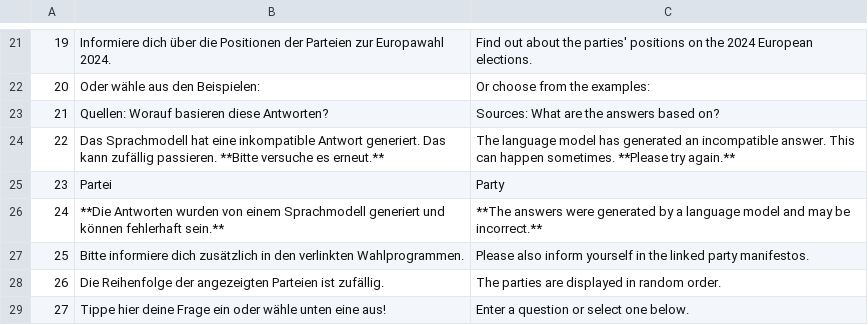
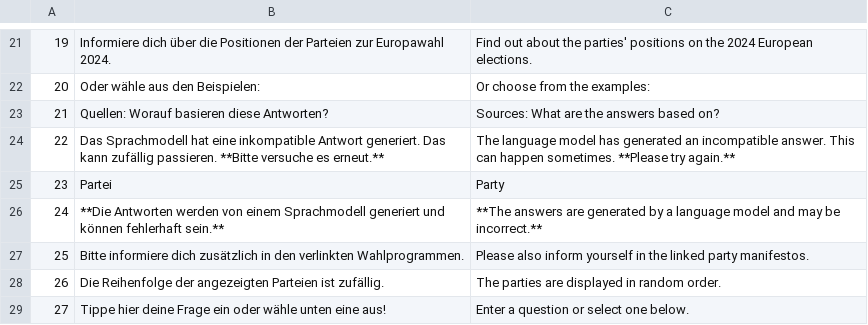
Before and after one commit to cliedl/parl_AI, a CSV file: streamlit_app/utils/language_dictionary.csv, drawn as a sheet; only a part is shown, gaps mark what is left out.

```diff
--- a/streamlit_app/utils/language_dictionary.csv
+++ b/streamlit_app/utils/language_dictionary.csv
@@ -25,3 +25,3 @@
 23;Partei;Party
-24;**Die Antworten wurden von einem Sprachmodell generiert und können fehlerhaft sein.**;**The answers were generated by a language model and may be incorrect.**
+24;**Die Antworten werden von einem Sprachmodell generiert und können fehlerhaft sein.**;**The answers are generated by a language model and may be incorrect.**
 25;Bitte informiere dich zusätzlich in den verlinkten Wahlprogrammen.;Please also inform yourself in the linked party manifestos.
```
Also changed, not shown: 2 other files.
